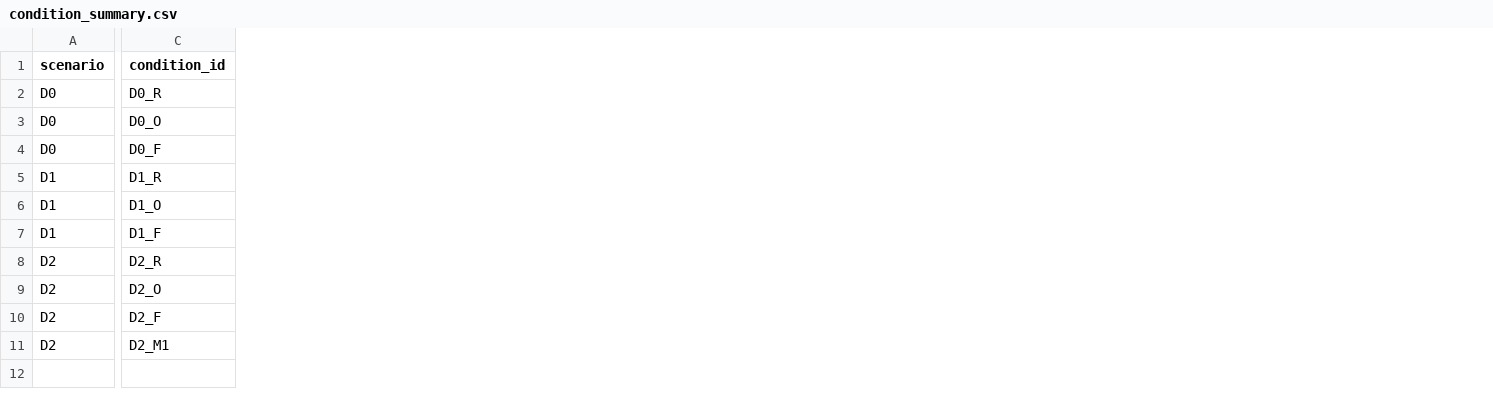
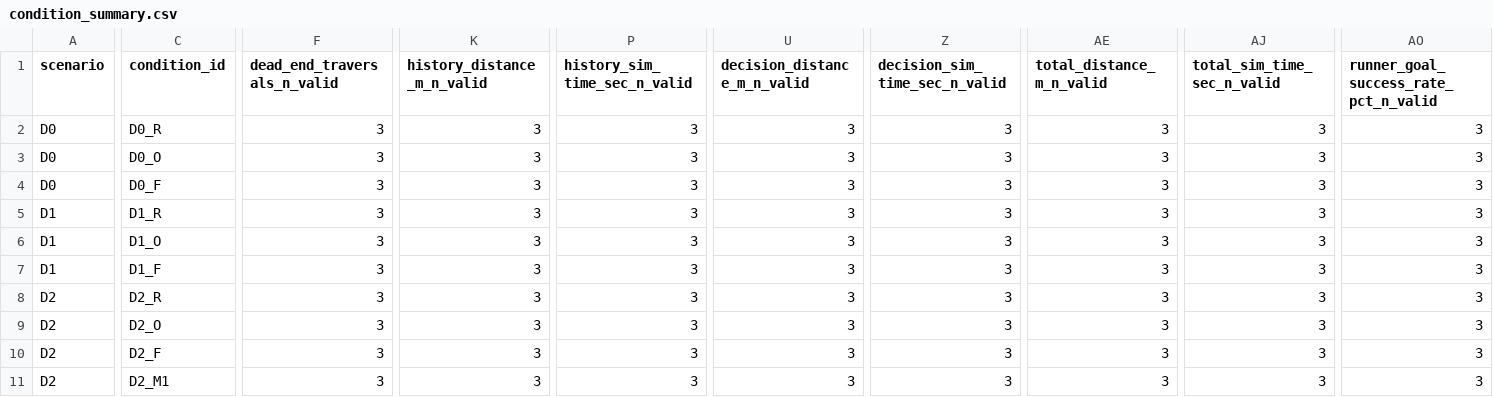
Before and after one commit to JingAo-Shen/failmem-ros2-agent, a CSV file: reports/evidence/p2c_pilot/p2c_pilot_20261001_022711_0d3c35/analysis/condition_summary.csv, drawn as a sheet; only a part is shown, gaps mark what is left out; the diff covers the shown part only; the diff names each change by its address in the sheet, - before the commit and + after, or states it on an @@ line.

Commit message:
docs(research): complete research deliverables, strict analysis contracts, and H1 feasibility report
- Update scripts/analyze_p2c_results.py with strict required fields/type checks, duplicate replay detection, metadata consistency checks, integrity_report.json saving, and non-zero exit codes
- Add unit tests in tests/test_p2c_analysis_script.py verifying all integrity failure modes and valid count columns
- Calibrate H1 feasibility report (reports/P2d-h1-feasibility-check.md) with timing decomposition, separate 4/4 Nav2 vs 3/4 strict arrival rates, derived mappings, and unified No-Go conclusion
- Revise reports/P2c-research-decision.md with restrained language and conceptual F2/O+ labels
- Add reports/research-summary.md synthesizing findings, negative results, and research positioning
- Add reports/claim-evidence-matrix.md establishing direct traceability from claims to code and raw runs
- Add docs/reproduce-p2c.md providing reproduction commands and failure criteria
- Update README.md prominently highlighting the 'not yet proved superior to spatial cache' finding

```diff
--- a/reports/evidence/p2c_pilot/p2c_pilot_20261001_022711_0d3c35/analysis/condition_summary.csv
+++ b/reports/evidence/p2c_pilot/p2c_pilot_20261001_022711_0d3c35/analysis/condition_summary.csv
+column F (dead_end_traversals_n_valid), rows 2-11: all 3
+column K (history_distance_m_n_valid), rows 2-11: all 3
+column P (history_sim_time_sec_n_valid), rows 2-11: all 3
+column U (decision_distance_m_n_valid), rows 2-11: all 3
+column Z (decision_sim_time_sec_n_valid), rows 2-11: all 3
+column AE (total_distance_m_n_valid), rows 2-11: all 3
+column AJ (total_sim_time_sec_n_valid), rows 2-11: all 3
+column AO, rows 1-11: runner_goal_success_rate_pct_n_valid | 3 | 3 | 3 | 3 | 3 | 3 | 3 | 3 | 3 | 3
```
Also changed, not shown: 6 added columns elsewhere in this file, 11 other files.
